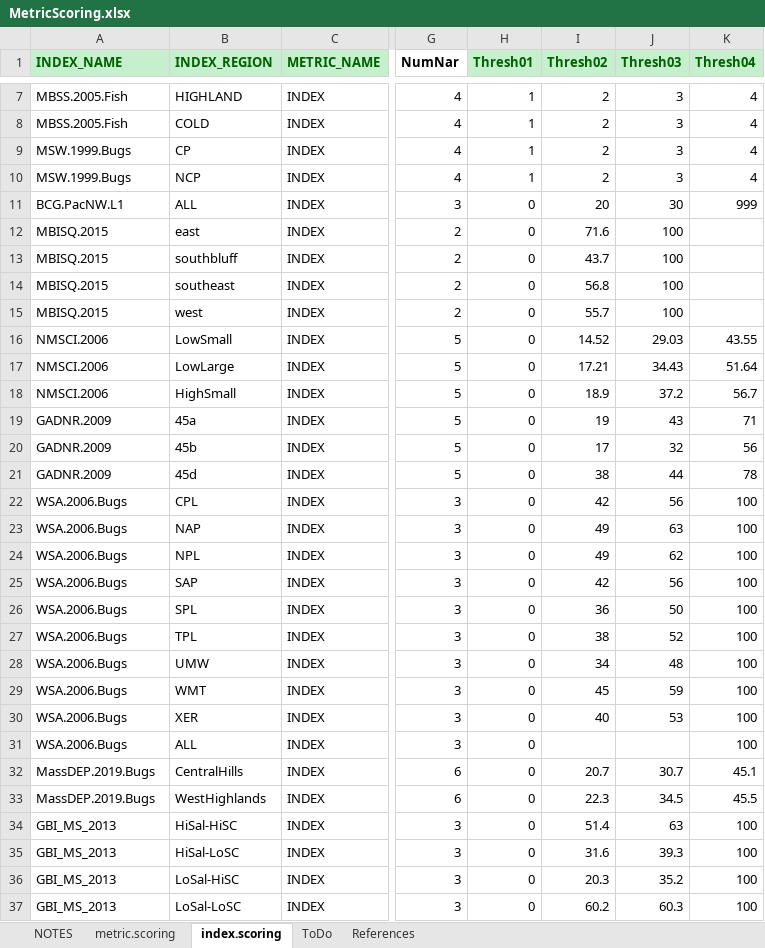
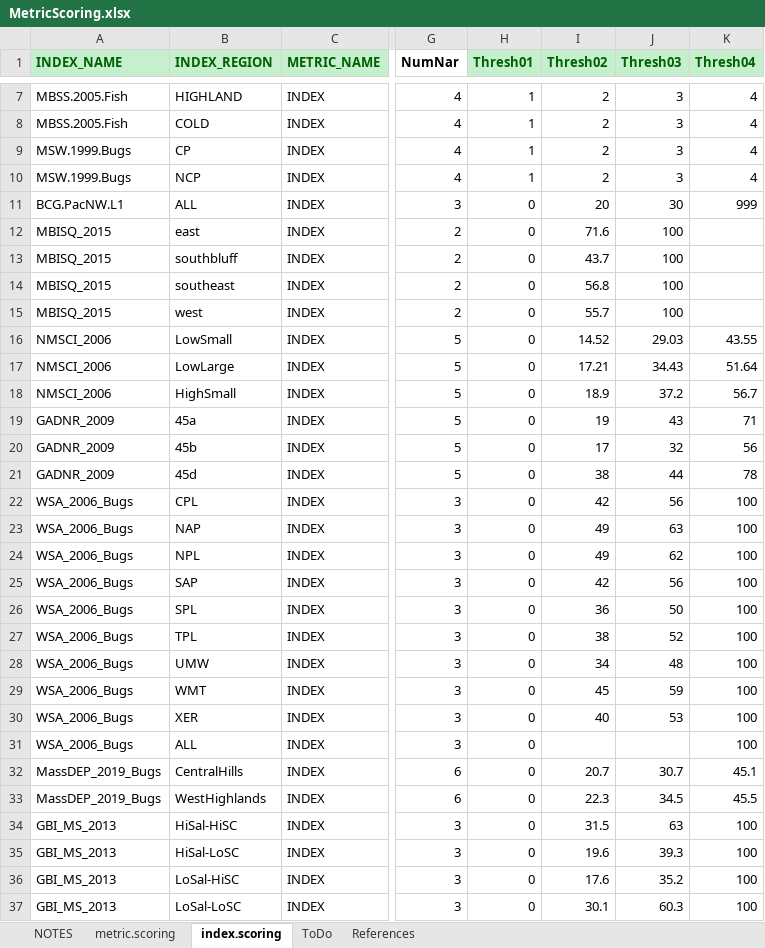
Before and after one commit to leppott/BioMonTools, an Excel workbook: inst/extdata/MetricScoring.xlsx, sheet index.scoring, drawn as a sheet; only a part is shown, gaps mark what is left out; values as stored, in another font and other column widths than the file's, no borders; the diff names each change by its address in the sheet, - before the commit and + after, or states it on an @@ line.

Commit message:
v0.3.3.9009
MetricScoring.xlsx, Issue #3

```diff
--- a/inst/extdata/MetricScoring.xlsx (sheet index.scoring)
+++ b/inst/extdata/MetricScoring.xlsx (sheet index.scoring)
-A12:A15 (INDEX_NAME): MBISQ.2015
+A12:A15 (INDEX_NAME): MBISQ_2015
-A16:A18 (INDEX_NAME): NMSCI.2006
+A16:A18 (INDEX_NAME): NMSCI_2006
-A19:A21 (INDEX_NAME): GADNR.2009
+A19:A21 (INDEX_NAME): GADNR_2009
-A22:A31 (INDEX_NAME): WSA.2006.Bugs
+A22:A31 (INDEX_NAME): WSA_2006_Bugs
-A32:A33 (INDEX_NAME): MassDEP.2019.Bugs
+A32:A33 (INDEX_NAME): MassDEP_2019_Bugs
-I34 (Thresh02): 51.4
+I34 (Thresh02): 31.5
-I35 (Thresh02): 31.6
+I35 (Thresh02): 19.6
-I36 (Thresh02): 20.3
+I36 (Thresh02): 17.6
-I37 (Thresh02): 60.2
+I37 (Thresh02): 30.1
```
Also changed, not shown: sheet metric.scoring, sheet References, sheet NOTES, 3 other files.
